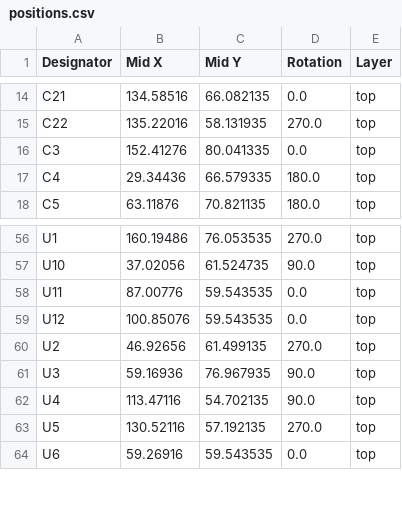
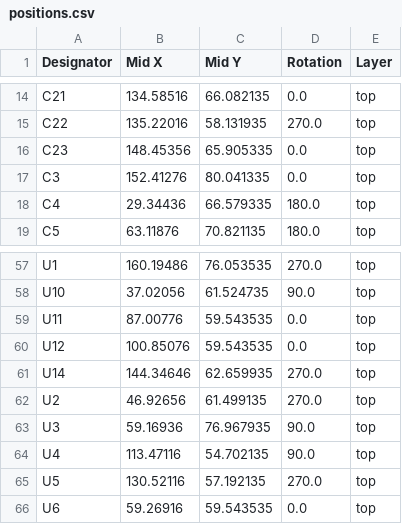
Before and after one commit to dumaiss/PercolatorLabs, a CSV file: Schem/AfternoonBlend/production/positions.csv, drawn as a sheet; only a part is shown, gaps mark what is left out.

```diff
--- a/Schem/AfternoonBlend/production/positions.csv
+++ b/Schem/AfternoonBlend/production/positions.csv
@@ -15,2 +15,3 @@ C21,134.58516,66.082135,0.0,top
 C22,135.22016,58.131935,270.0,top
+C23,148.45356,65.905335,0.0,top
 C3,152.41276,80.041335,0.0,top
@@ -59,2 +60,3 @@ U11,87.00776,59.543535,0.0,top
 U12,100.85076,59.543535,0.0,top
+U14,144.34646,62.659935,270.0,top
 U2,46.92656,61.499135,270.0,top
```
Also changed, not shown: Schem/AfternoonBlend/production/bom.csv, Schem/AfternoonBlend/production/designators.csv, 8 other files.
